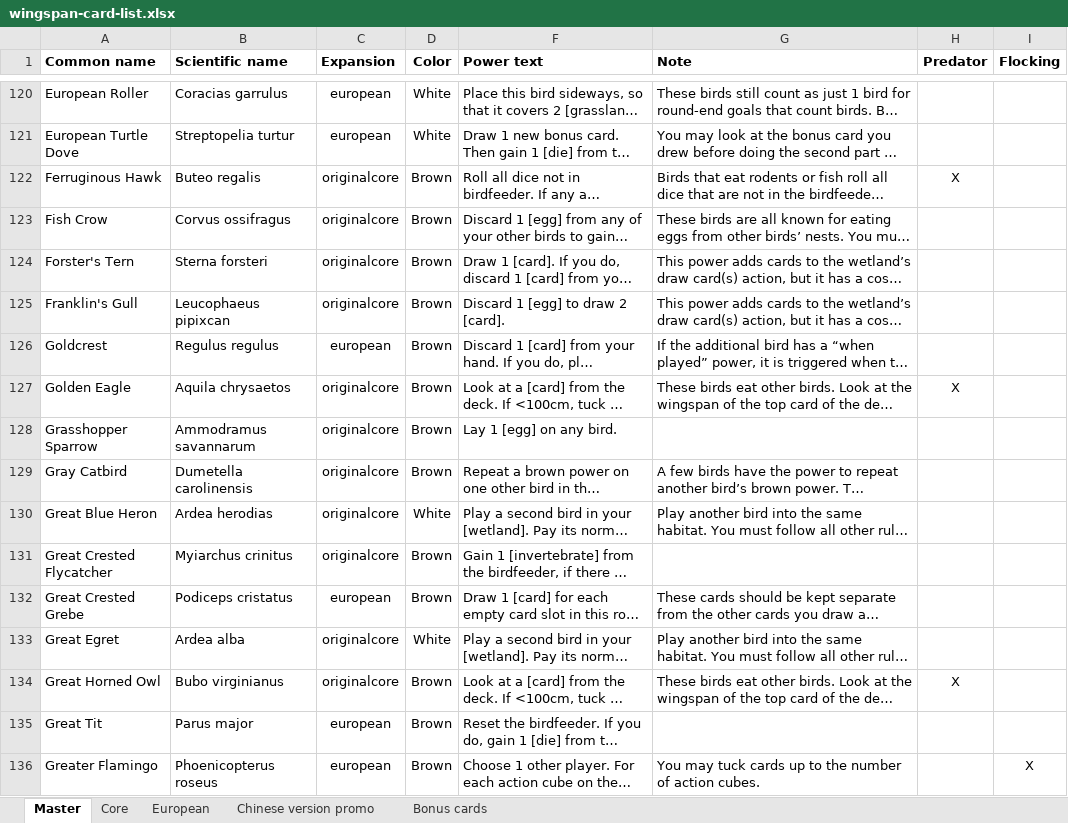
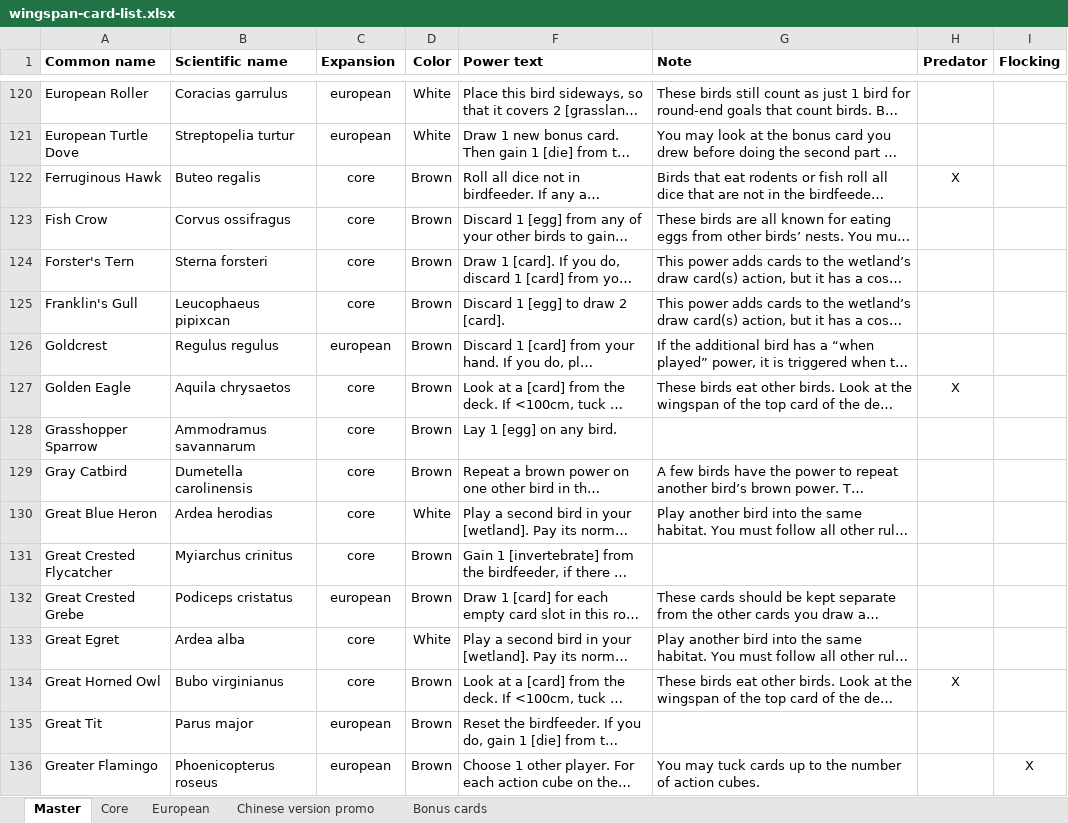
Before and after one commit to navarog/wingsearch, an Excel workbook: scripts/wingspan-card-list.xlsx, sheet Master, drawn as a sheet; only a part is shown, gaps mark what is left out; long unchanged cells end in …; values as stored, in another font and other column widths than the file's, no borders; conditional formats and table styles not drawn; the diff covers the shown part only; the diff names each change by its address in the sheet, - before the commit and + after, or states it on an @@ line.

Commit message:
Add expansion multiselect

```diff
--- a/scripts/wingspan-card-list.xlsx (sheet Master)
+++ b/scripts/wingspan-card-list.xlsx (sheet Master)
-C122:C125 (Expansion): originalcore
+C122:C125 (Expansion): core
-C127:C131 (Expansion): originalcore
+C127:C131 (Expansion): core
-C133:C134 (Expansion): originalcore
+C133:C134 (Expansion): core
```
Also changed, not shown: 159 edited cells elsewhere in this sheet, 17 other files.
